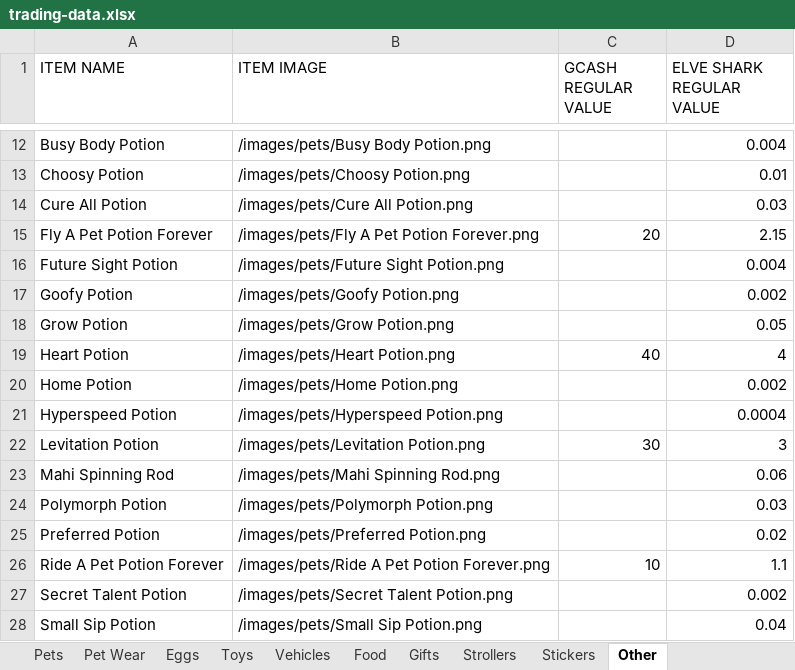
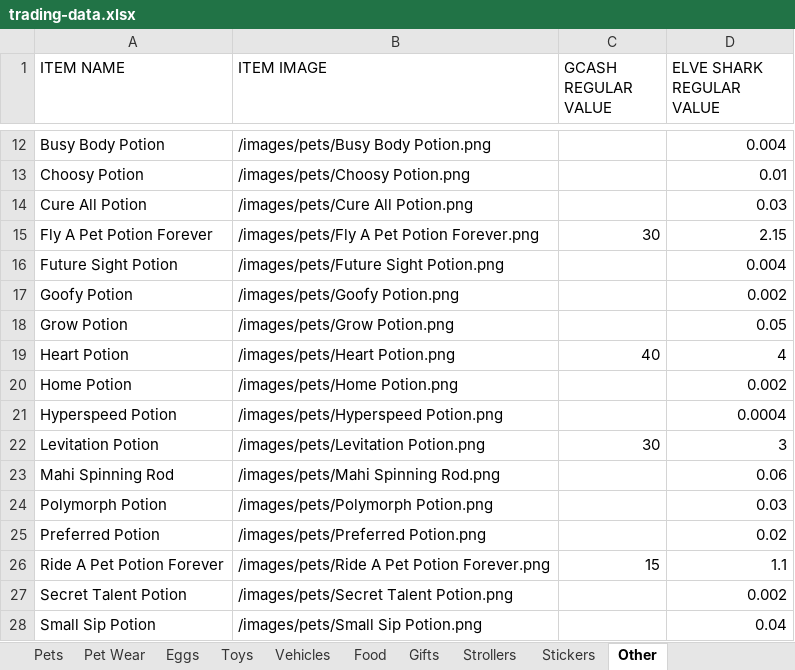
Before and after one commit to tonicholaus-eng/csbt-hub, an Excel workbook: source-data/trading-data.xlsx, sheet Other, drawn as a sheet; only a part is shown, gaps mark what is left out; values as stored, in another font and other column widths than the file's, no borders; charts and pictures not drawn; the diff names each change by its address in the sheet, - before the commit and + after, or states it on an @@ line.

```diff
--- a/source-data/trading-data.xlsx (sheet Other)
+++ b/source-data/trading-data.xlsx (sheet Other)
-C15 (GCASH REGULAR VALUE): 20
+C15 (GCASH REGULAR VALUE): 30
-C26 (GCASH REGULAR VALUE): 10
+C26 (GCASH REGULAR VALUE): 15
```
Also changed, not shown: sheet Pets, charts or pictures, source-data/trading-data.pre-elve-sync.backup.xlsx, 7 other files.
